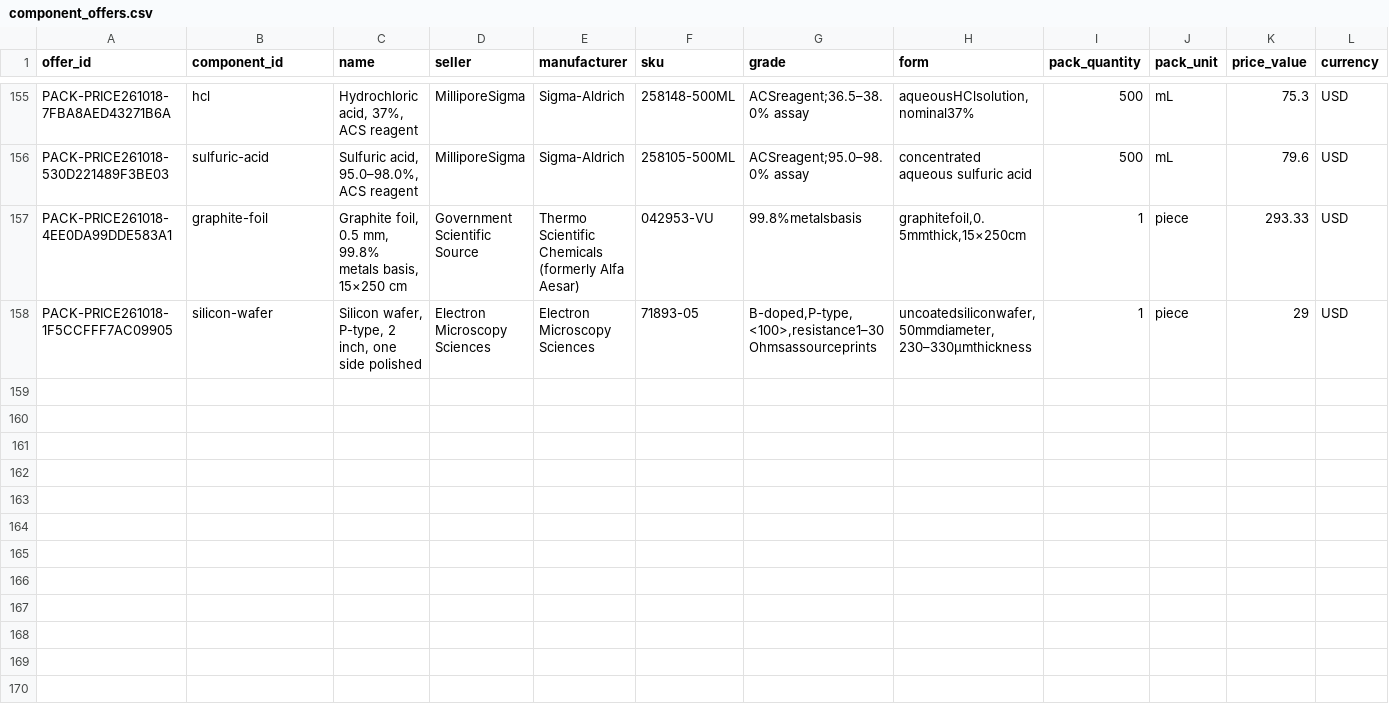
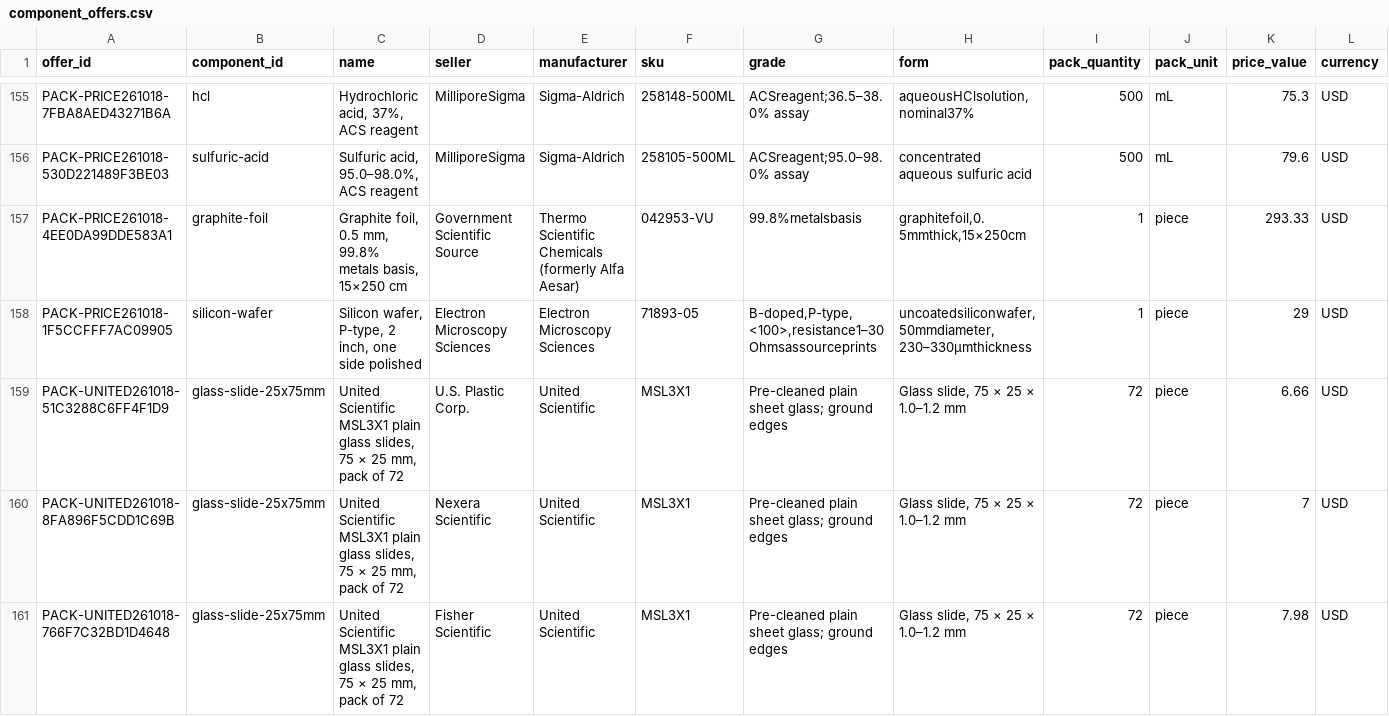
Before and after one commit to PodComet/ICoN-PCL-Equipment-Metadata, a CSV file: catalog/component_offers.csv, drawn as a sheet; only a part is shown, gaps mark what is left out; rows hold the shown columns only; the diff names each change by its address in the sheet, - before the commit and + after, or states it on an @@ line.

Commit message:
Add United Scientific slide pack prices and sourced photo

```diff
--- a/catalog/component_offers.csv
+++ b/catalog/component_offers.csv
+row 159: PACK-UNITED261018-51C3288C6FF4F1D9 | glass-slide-25x75mm | United Scientific MSL3X1 plain glass slides, 75 × 25 mm, pack of 72 | U.S. Plastic Corp. | United Scientific | MSL3X1 | Pre-cleaned plain sheet glass; ground edges | Glass slide, 75 × 25 × 1.0–1.2 mm | 72 | piece | 6.66 | USD
+row 160: PACK-UNITED261018-8FA896F5CDD1C69B | glass-slide-25x75mm | United Scientific MSL3X1 plain glass slides, 75 × 25 mm, pack of 72 | Nexera Scientific | United Scientific | MSL3X1 | Pre-cleaned plain sheet glass; ground edges | Glass slide, 75 × 25 × 1.0–1.2 mm | 72 | piece | 7 | USD
+row 161: PACK-UNITED261018-766F7C32BD1D4648 | glass-slide-25x75mm | United Scientific MSL3X1 plain glass slides, 75 × 25 mm, pack of 72 | Fisher Scientific | United Scientific | MSL3X1 | Pre-cleaned plain sheet glass; ground edges | Glass slide, 75 × 25 × 1.0–1.2 mm | 72 | piece | 7.98 | USD
```
Also changed, not shown: catalog/component_price_coverage.csv, catalog/formulation_components.csv, 12 other files.
